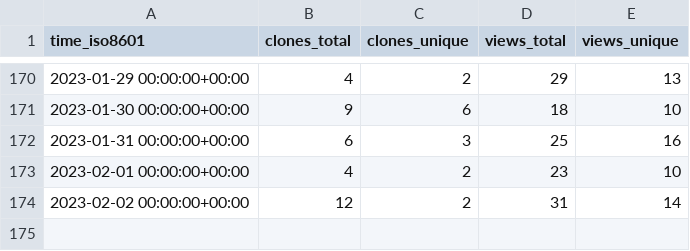
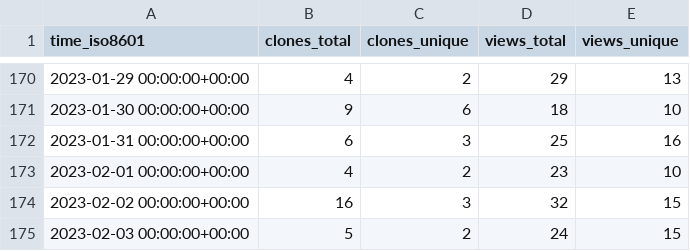
Before and after one commit to Fevol/obsidian-translate, a CSV file: Fevol/obsidian-translate/ghrs-data/views_clones_aggregate.csv, drawn as a sheet; only a part is shown, gaps mark what is left out.

```diff
--- a/Fevol/obsidian-translate/ghrs-data/views_clones_aggregate.csv
+++ b/Fevol/obsidian-translate/ghrs-data/views_clones_aggregate.csv
@@ -173,2 +173,3 @@ time_iso8601,clones_total,clones_unique,views_total,views_unique
 2023-02-01 00:00:00+00:00,4,2,23,10
-2023-02-02 00:00:00+00:00,12,2,31,14
+2023-02-02 00:00:00+00:00,16,3,32,15
+2023-02-03 00:00:00+00:00,5,2,24,15
```
Also changed, not shown: 1 other file.
